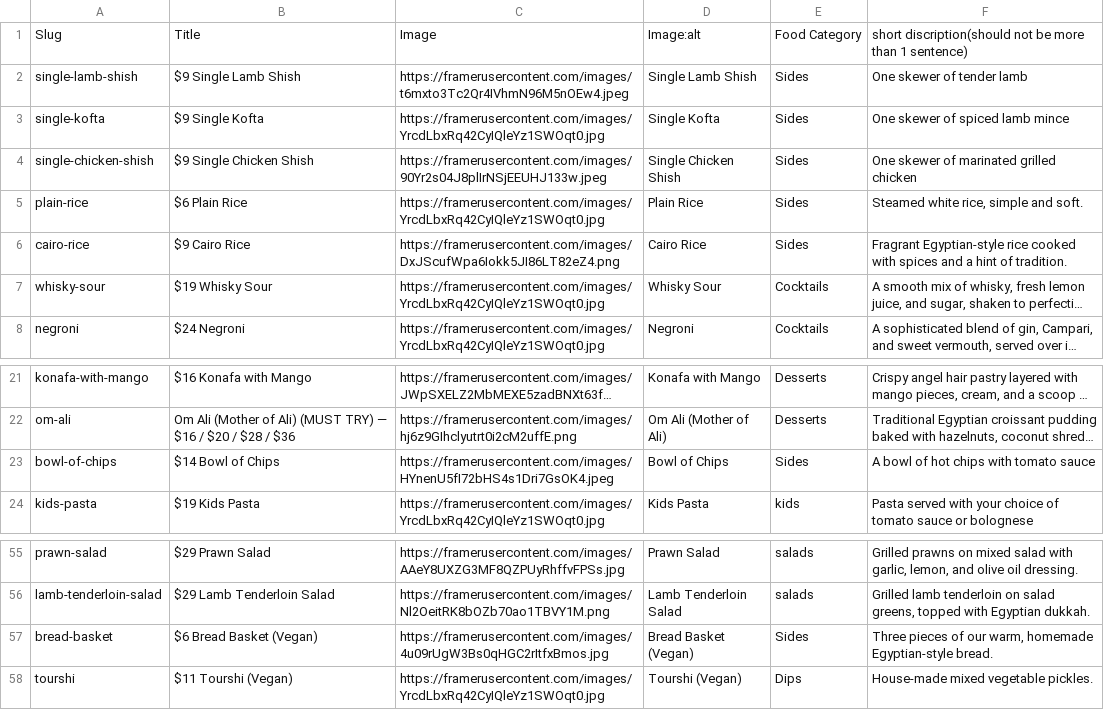
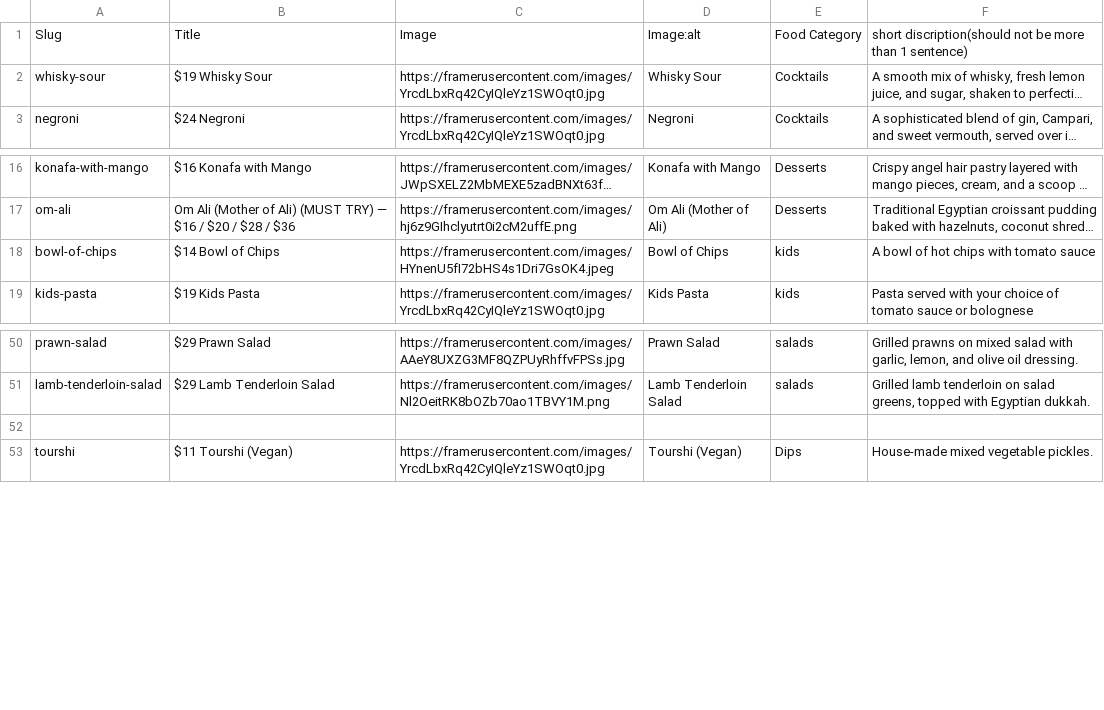
Before and after one commit to michaelyoussef396/cairo-clone-exact, a CSV file: src/data/menu.csv, drawn as a sheet; only a part is shown, gaps mark what is left out; long unchanged cells end in …; removed rows and columns are numbered as before the commit, all else as after; the diff names each change by its address in the sheet, - before the commit and + after, or states it on an @@ line.

```diff
--- a/src/data/menu.csv
+++ b/src/data/menu.csv
-row 2: single-lamb-shish | $9 Single Lamb Shish | https://framerusercontent.com/images/t6mxto3Tc2Qr4IVhmN96M5nOEw4.jpeg | Single Lamb Shish | Sides | One skewer of tender lamb
-row 3: single-kofta | $9 Single Kofta | https://framerusercontent.com/images/YrcdLbxRq42CyIQleYz1SWOqt0.jpg | Single Kofta | Sides | One skewer of spiced lamb mince
-row 4: single-chicken-shish | $9 Single Chicken Shish | https://framerusercontent.com/images/90Yr2s04J8plIrNSjEEUHJ133w.jpeg | Single Chicken Shish | Sides | One skewer of marinated grilled chicken
-row 5: plain-rice | $6 Plain Rice | https://framerusercontent.com/images/YrcdLbxRq42CyIQleYz1SWOqt0.jpg | Plain Rice | Sides | Steamed white rice, simple and soft.
-row 6: cairo-rice | $9 Cairo Rice | https://framerusercontent.com/images/DxJScufWpa6Iokk5JI86LT82eZ4.png | Cairo Rice | Sides | Fragrant Egyptian-style rice cooked with spices and a hint of tradition.
-E18: Sides
+E18: kids
-row 52: bread-basket | $6 Bread Basket (Vegan) | https://framerusercontent.com/images/4u09rUgW3Bs0qHGC2rItfxBmos.jpg | Bread Basket (Vegan) | Sides | Three pieces of our warm, homemade Egyptian-style bread.
+row 52: (empty)
```
